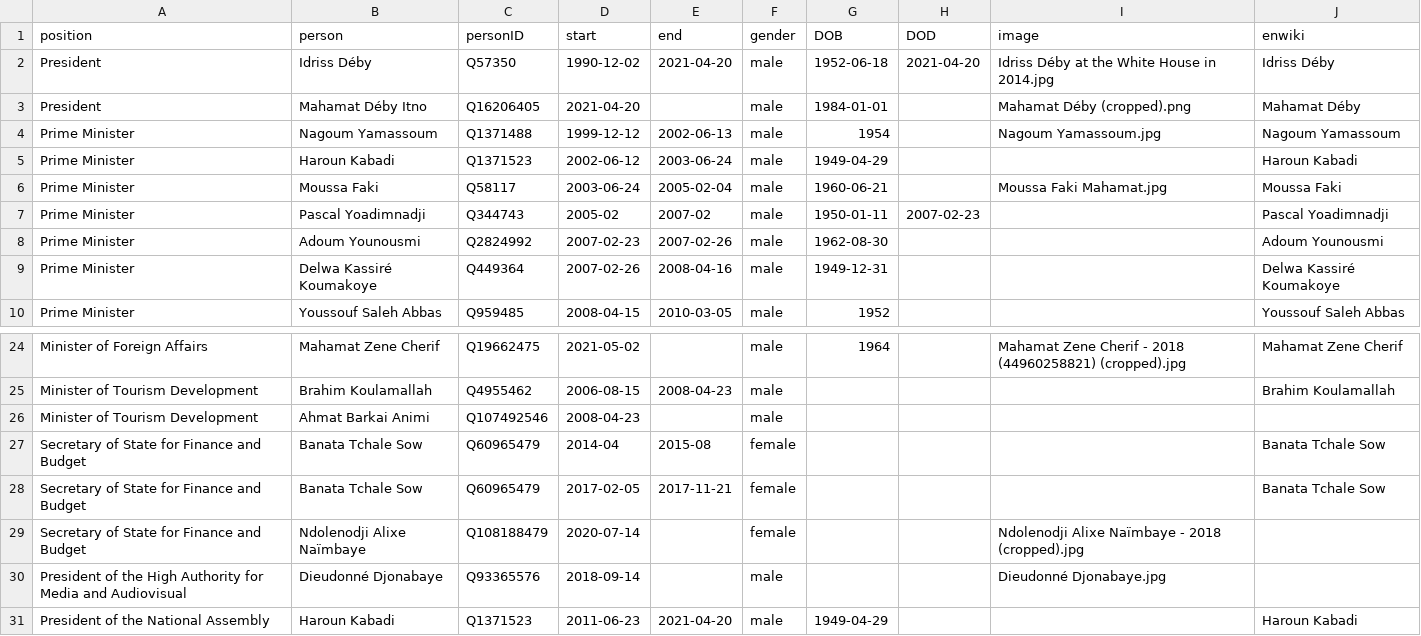
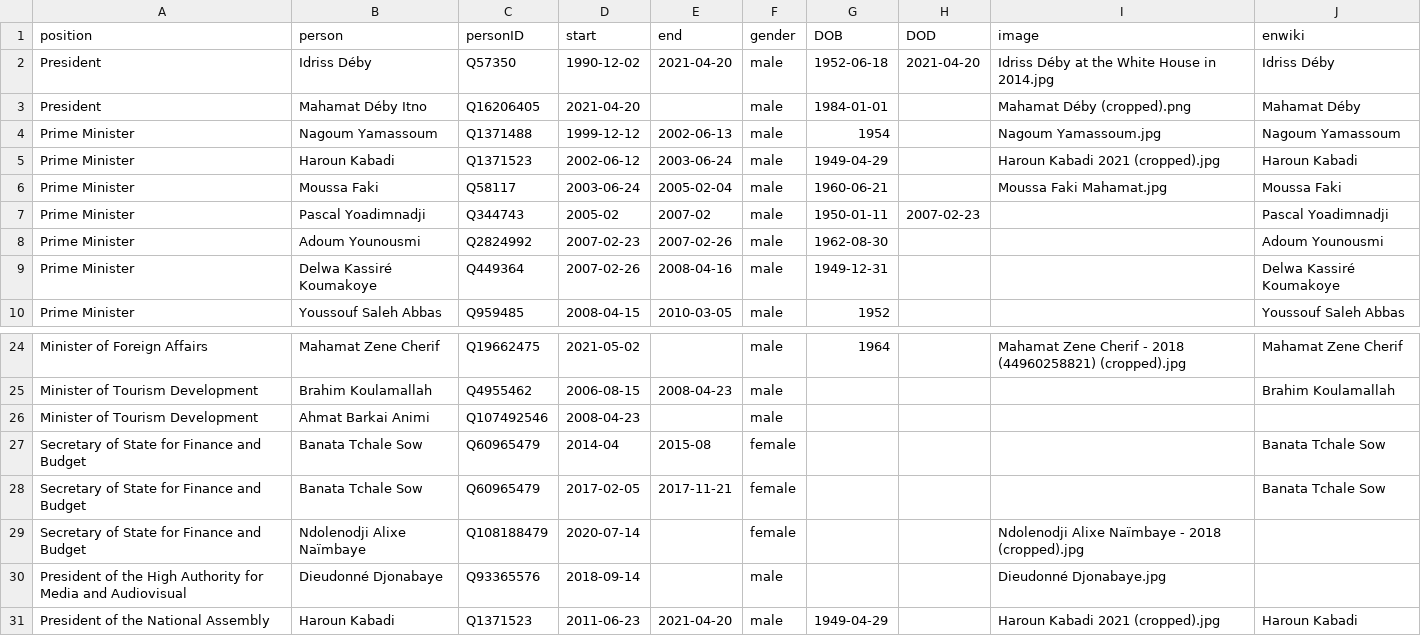
Before and after one commit to every-politician-scrapers/chad-ministers, a CSV file: html/holders21.csv, drawn as a sheet; only a part is shown, gaps mark what is left out.

Commit message:
PCB update

```diff
--- a/html/holders21.csv
+++ b/html/holders21.csv
@@ -4,3 +4,3 @@ President,Mahamat Déby Itno,Q16206405,2021-04-20,,male,1984-01-01,,Mahamat Déb
 Prime Minister,Nagoum Yamassoum,Q1371488,1999-12-12,2002-06-13,male,1954,,Nagoum Yamassoum.jpg,Nagoum Yamassoum
-Prime Minister,Haroun Kabadi,Q1371523,2002-06-12,2003-06-24,male,1949-04-29,,,Haroun Kabadi
+Prime Minister,Haroun Kabadi,Q1371523,2002-06-12,2003-06-24,male,1949-04-29,,Haroun Kabadi 2021 (cropped).jpg,Haroun Kabadi
 Prime Minister,Moussa Faki,Q58117,2003-06-24,2005-02-04,male,1960-06-21,,Moussa Faki Mahamat.jpg,Moussa Faki
@@ -30,2 +30,2 @@ Secretary of State for Finance and Budget,Ndolenodji Alixe Naïmbaye,Q108188479,
 President of the High Authority for Media and Audiovisual,Dieudonné Djonabaye,Q93365576,2018-09-14,,male,,,Dieudonné Djonabaye.jpg,
-President of the National Assembly,Haroun Kabadi,Q1371523,2011-06-23,2021-04-20,male,1949-04-29,,,Haroun Kabadi
+President of the National Assembly,Haroun Kabadi,Q1371523,2011-06-23,2021-04-20,male,1949-04-29,,Haroun Kabadi 2021 (cropped).jpg,Haroun Kabadi
```
